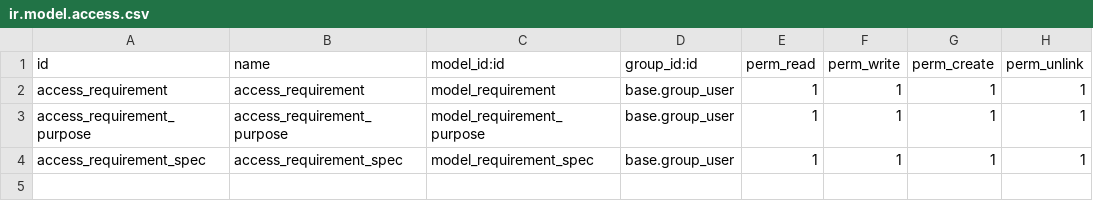
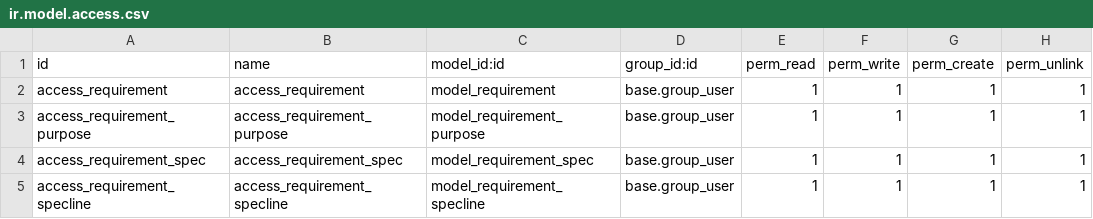
Before and after one commit to Jet0718/plm1, a CSV file: requirement/security/ir.model.access.csv, drawn as a sheet; the diff names each change by its address in the sheet, - before the commit and + after, or states it on an @@ line.

```diff
--- a/requirement/security/ir.model.access.csv
+++ b/requirement/security/ir.model.access.csv
+row 5: access_requirement_specline | access_requirement_specline | model_requirement_specline | base.group_user | 1 | 1 | 1 | 1
```
Also changed, not shown: 23 other files.
